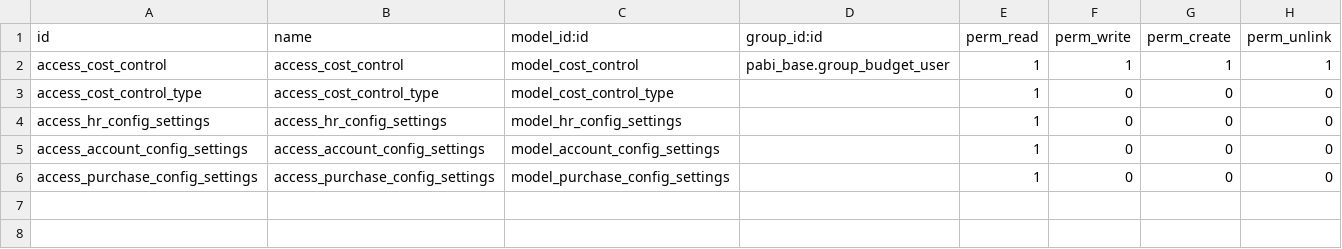
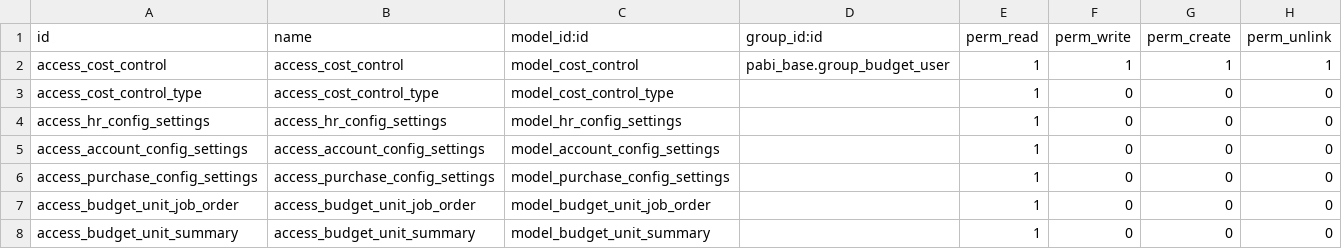
Before and after one commit to pabi2/pb2_addons, a CSV file: pabi_chartfield/security/ir.model.access.csv, drawn as a sheet; the diff names each change by its address in the sheet, - before the commit and + after, or states it on an @@ line.

```diff
--- a/pabi_chartfield/security/ir.model.access.csv
+++ b/pabi_chartfield/security/ir.model.access.csv
+row 7: access_budget_unit_job_order | access_budget_unit_job_order | model_budget_unit_job_order |  | 1 | 0 | 0 | 0
+row 8: access_budget_unit_summary | access_budget_unit_summary | model_budget_unit_summary |  | 1 | 0 | 0 | 0
```
Also changed, not shown: pabi_budget_plan/security/ir.model.access.csv, pabi_interface/security/ir.model.access.csv, 19 other files.
